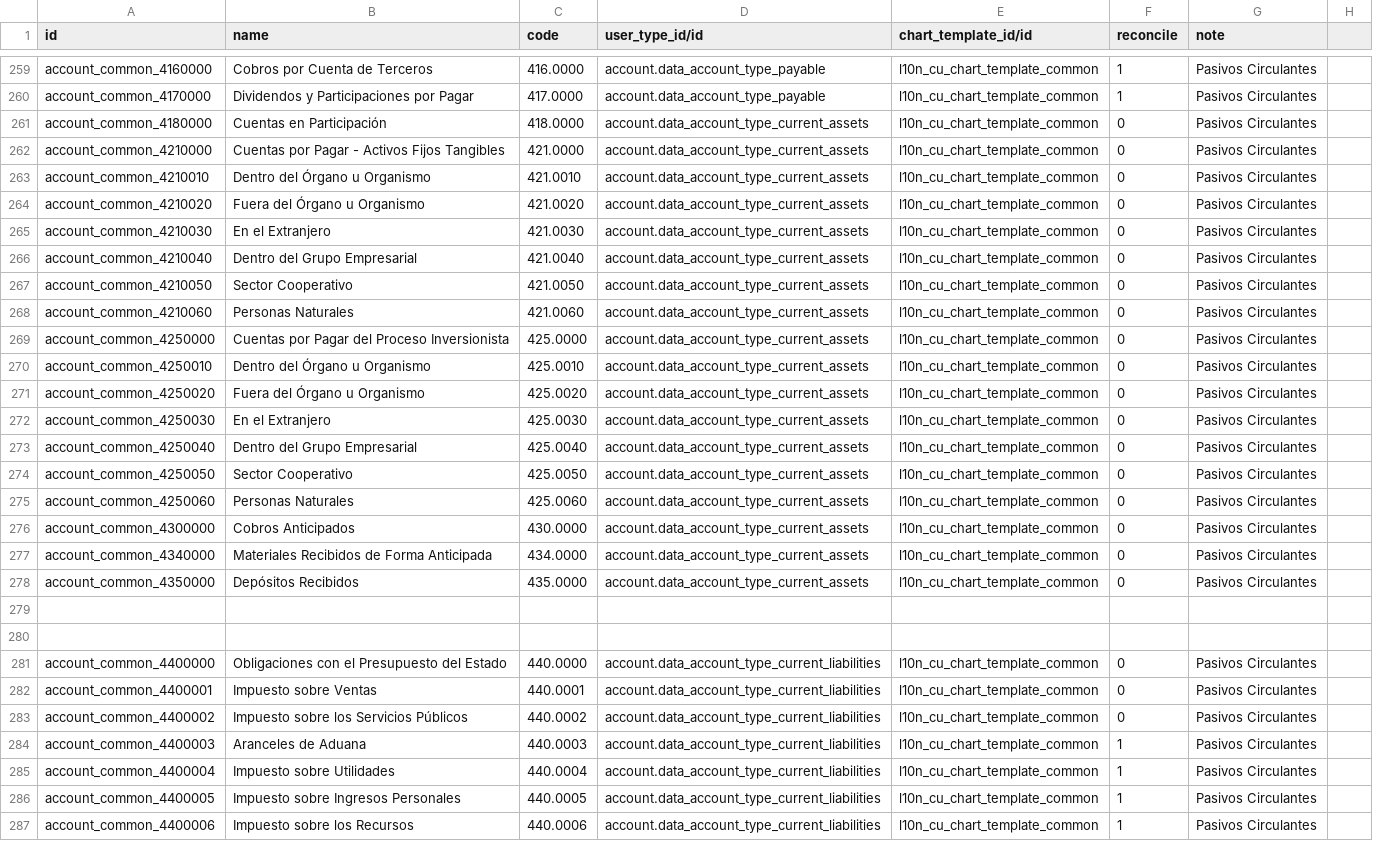
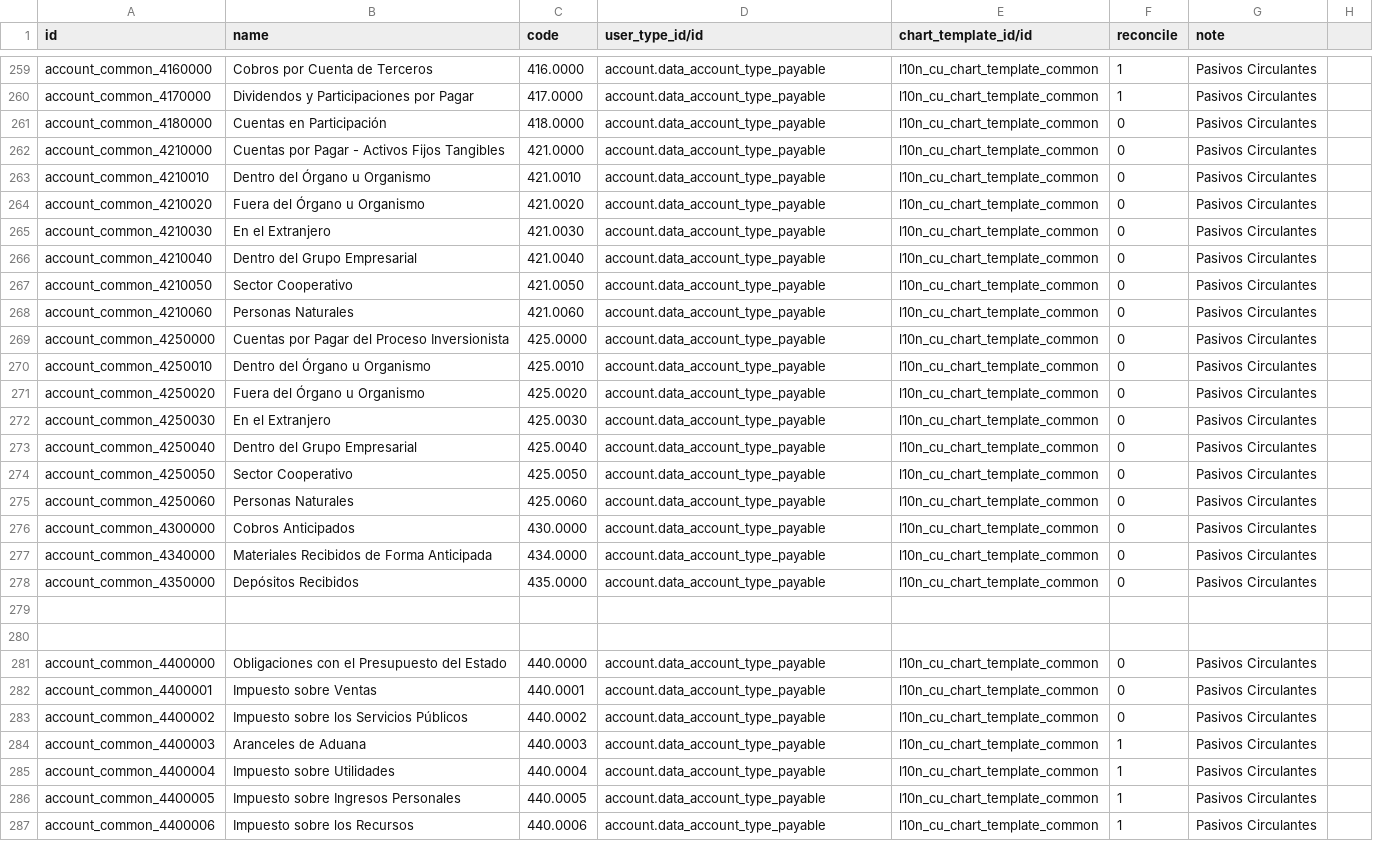
Before and after one commit to cuba-odoo/l10n-cuba, a CSV file: l10n_cu/data/account.account.template-common.csv, drawn as a sheet; only a part is shown, gaps mark what is left out; the diff covers the shown part only; the diff names each change by its address in the sheet, - before the commit and + after, or states it on an @@ line.

Commit message:
Fix tipos de cuentas queda pendiente 700-900

```diff
--- a/l10n_cu/data/account.account.template-common.csv
+++ b/l10n_cu/data/account.account.template-common.csv
-D261:D278 (user_type_id/id): account.data_account_type_current_assets
+D261:D278 (user_type_id/id): account.data_account_type_payable
-D281:D287 (user_type_id/id): account.data_account_type_current_liabilities
+D281:D287 (user_type_id/id): account.data_account_type_payable
```
Also changed, not shown: 129 edited cells elsewhere in this file.
